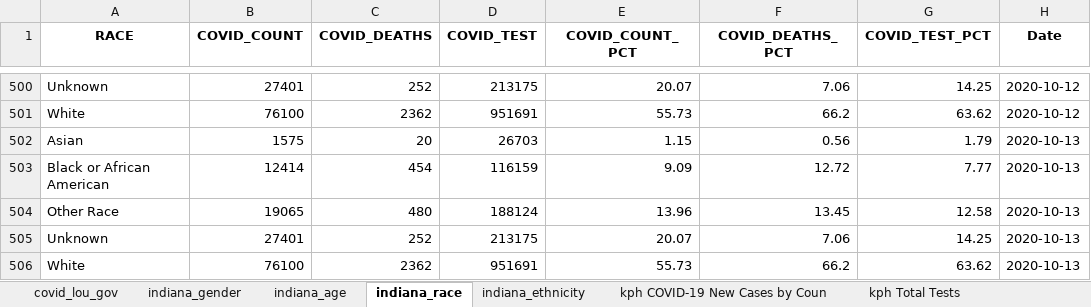
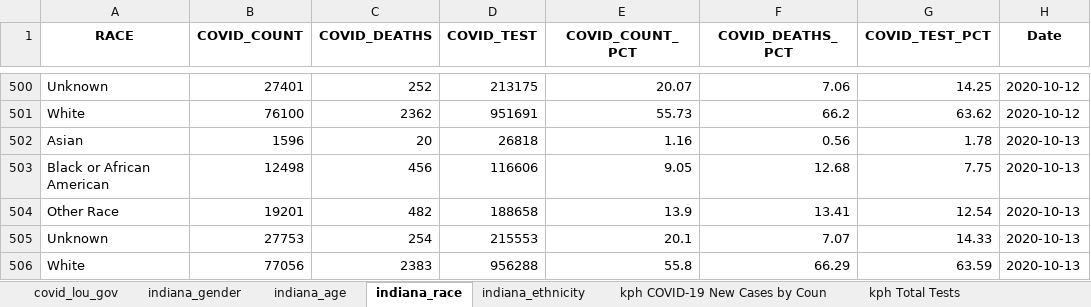
Before and after one commit to edjanalytics/covid-sot-data, an Excel workbook: full_data.xlsx, sheet indiana_race, drawn as a sheet; only a part is shown, gaps mark what is left out; values as stored, in another font and other column widths than the file's, no borders; removed rows and columns are numbered as before the commit, all else as after; the diff names each change by its address in the sheet, - before the commit and + after, or states it on an @@ line.

```diff
--- a/full_data.xlsx (sheet indiana_race)
+++ b/full_data.xlsx (sheet indiana_race)
-B502 (COVID_COUNT): 1575
+B502 (COVID_COUNT): 1596
-D502 (COVID_TEST): 26703
+D502 (COVID_TEST): 26818
-E502 (COVID_COUNT_PCT): 1.15
+E502 (COVID_COUNT_PCT): 1.16
-G502 (COVID_TEST_PCT): 1.79
+G502 (COVID_TEST_PCT): 1.78
-row 503: Black or African American | 12414 | 454 | 116159 | 9.09 | 12.72 | 7.77 | 2020-10-13
-row 504: Other Race | 19065 | 480 | 188124 | 13.96 | 13.45 | 12.58 | 2020-10-13
-row 505: Unknown | 27401 | 252 | 213175 | 20.07 | 7.06 | 14.25 | 2020-10-13
-row 506: White | 76100 | 2362 | 951691 | 55.73 | 66.2 | 63.62 | 2020-10-13
+row 503: Black or African American | 12498 | 456 | 116606 | 9.05 | 12.68 | 7.75 | 2020-10-13
+row 504: Other Race | 19201 | 482 | 188658 | 13.9 | 13.41 | 12.54 | 2020-10-13
+row 505: Unknown | 27753 | 254 | 215553 | 20.1 | 7.07 | 14.33 | 2020-10-13
+row 506: White | 77056 | 2383 | 956288 | 55.8 | 66.29 | 63.59 | 2020-10-13
```
Also changed, not shown: sheet indiana_age, sheet indiana_ethnicity, sheet indiana_gender, sheet kph Daily Totals.
